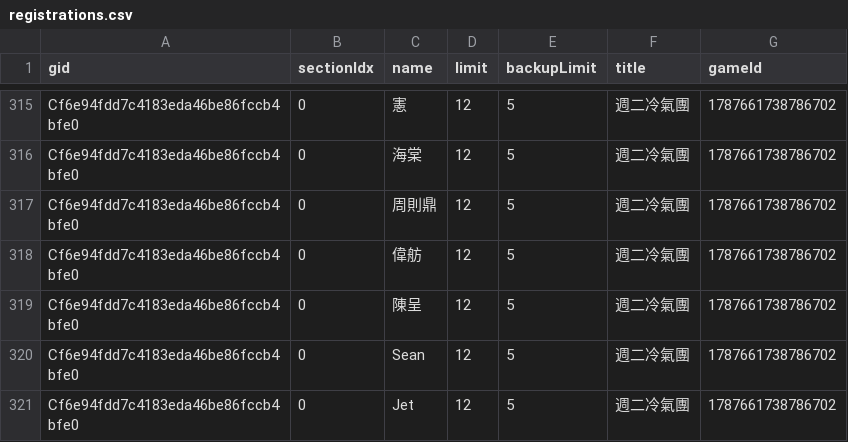
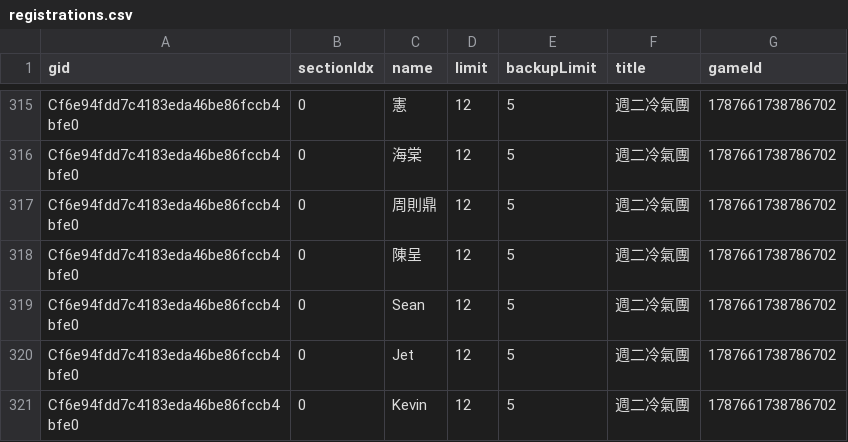
Before and after one commit to BSTony/TonysBadmintonGroup, a CSV file: data/registrations.csv, drawn as a sheet; only a part is shown, gaps mark what is left out; the shorter side is filled out with more unchanged rows.

Commit message:
Update current list snapshot: 週二冷氣團

```diff
--- a/data/registrations.csv
+++ b/data/registrations.csv
@@ -317,3 +317,2 @@ Cf6e94fdd7c4183eda46be86fccb4bfe0,0,海棠,12,5,週二冷氣團,1787661738786702
 Cf6e94fdd7c4183eda46be86fccb4bfe0,0,周則鼎,12,5,週二冷氣團,1787661738786702
-Cf6e94fdd7c4183eda46be86fccb4bfe0,0,偉舫,12,5,週二冷氣團,1787661738786702
 Cf6e94fdd7c4183eda46be86fccb4bfe0,0,陳呈,12,5,週二冷氣團,1787661738786702
```
